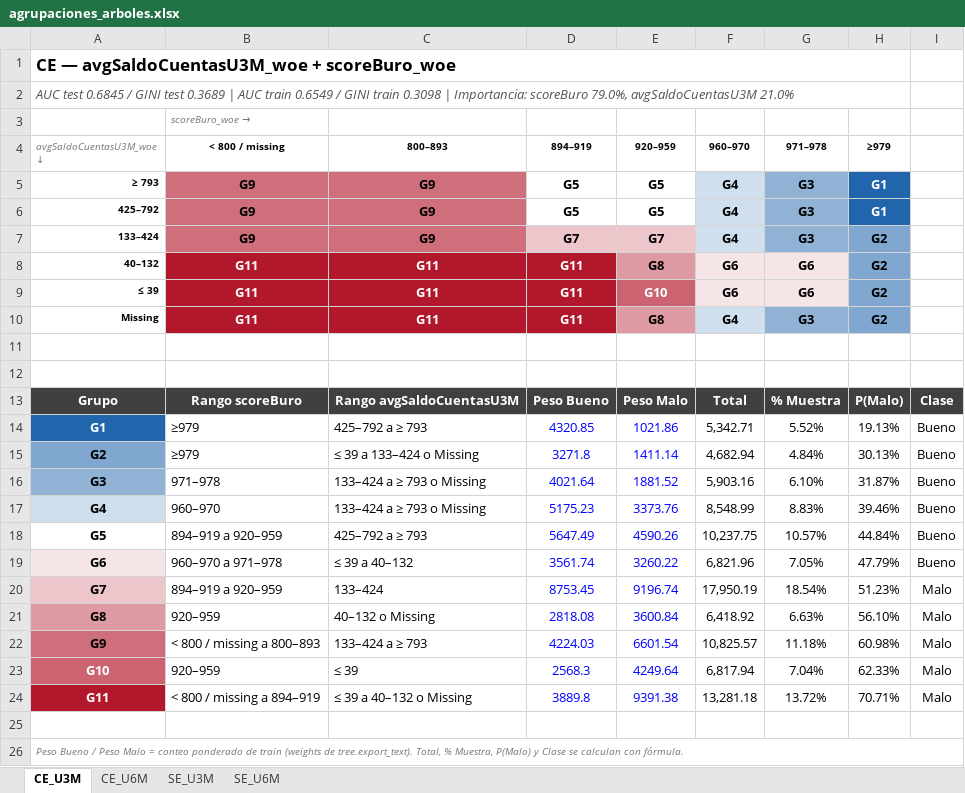
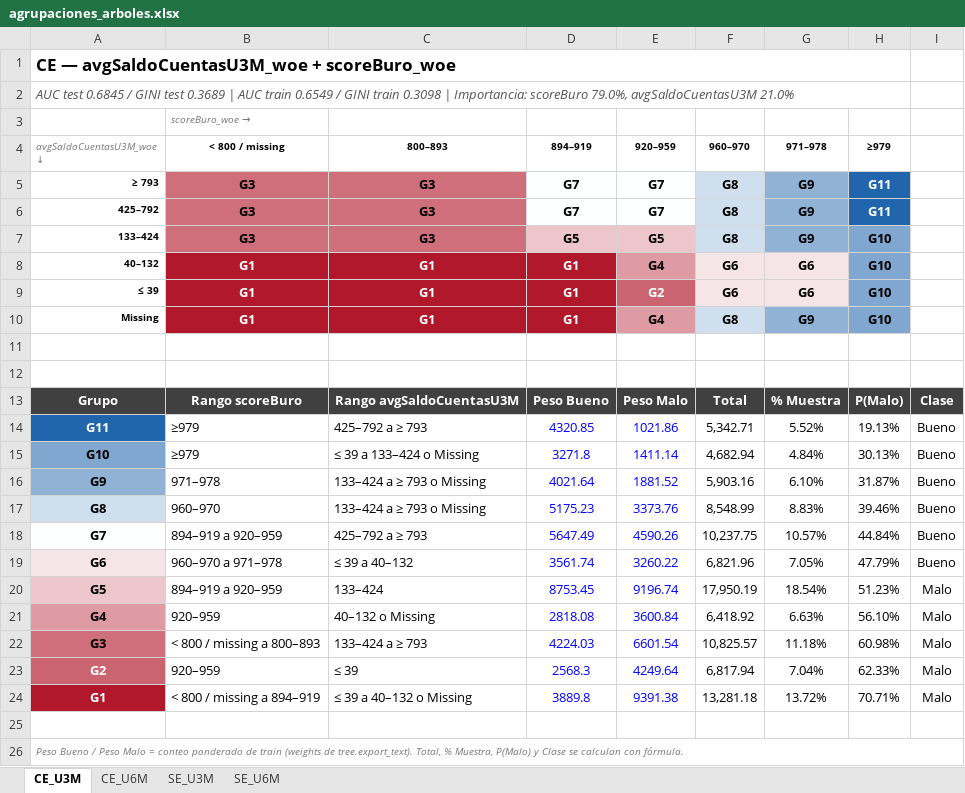
Before and after one commit to cdcarrion/cut_alrt_cons, an Excel workbook: agrupaciones_arboles.xlsx, sheet CE_U3M, drawn as a sheet; values as stored, in another font and other column widths than the file's, no borders; the diff names each change by its address in the sheet, - before the commit and + after, or states it on an @@ line.

```diff
--- a/agrupaciones_arboles.xlsx (sheet CE_U3M)
+++ b/agrupaciones_arboles.xlsx (sheet CE_U3M)
-B5:B7 (< 800 / missing): G9
+B5:B7 (< 800 / missing): G3
-C5:C7 (800–893): G9
+C5:C7 (800–893): G3
-D5:D6 (894–919): G5
+D5:D6 (894–919): G7
-E5:E6 (920–959): G5
+E5:E6 (920–959): G7
-F5:F7 (960–970): G4
+F5:F7 (960–970): G8
-G5:G7 (971–978): G3
+G5:G7 (971–978): G9
-H5:H6 (≥979): G1
+H5:H6 (≥979): G11
-D7 (894–919): G7
+D7 (894–919): G5
-E7 (920–959): G7
+E7 (920–959): G5
-H7:H10 (≥979): G2
+H7:H10 (≥979): G10
-B8:B10 (< 800 / missing): G11
+B8:B10 (< 800 / missing): G1
-C8:C10 (800–893): G11
+C8:C10 (800–893): G1
-D8:D10 (894–919): G11
+D8:D10 (894–919): G1
-E8 (920–959): G8
+E8 (920–959): G4
-E9 (920–959): G10
+E9 (920–959): G2
-E10 (920–959): G8
+E10 (920–959): G4
-F10 (960–970): G4
+F10 (960–970): G8
-G10 (971–978): G3
+G10 (971–978): G9
-A14 (avgSaldoCuentasU3M_woe ↓): G1
+A14 (avgSaldoCuentasU3M_woe ↓): G11
-A15 (avgSaldoCuentasU3M_woe ↓): G2
+A15 (avgSaldoCuentasU3M_woe ↓): G10
-A16 (avgSaldoCuentasU3M_woe ↓): G3
+A16 (avgSaldoCuentasU3M_woe ↓): G9
-A17 (avgSaldoCuentasU3M_woe ↓): G4
+A17 (avgSaldoCuentasU3M_woe ↓): G8
-A18 (avgSaldoCuentasU3M_woe ↓): G5
+A18 (avgSaldoCuentasU3M_woe ↓): G7
-A20 (avgSaldoCuentasU3M_woe ↓): G7
+A20 (avgSaldoCuentasU3M_woe ↓): G5
-A21 (avgSaldoCuentasU3M_woe ↓): G8
+A21 (avgSaldoCuentasU3M_woe ↓): G4
-A22 (avgSaldoCuentasU3M_woe ↓): G9
+A22 (avgSaldoCuentasU3M_woe ↓): G3
-A23 (avgSaldoCuentasU3M_woe ↓): G10
+A23 (avgSaldoCuentasU3M_woe ↓): G2
-A24 (avgSaldoCuentasU3M_woe ↓): G11
+A24 (avgSaldoCuentasU3M_woe ↓): G1
```
Also changed, not shown: sheet SE_U3M, sheet CE_U6M, sheet SE_U6M.
